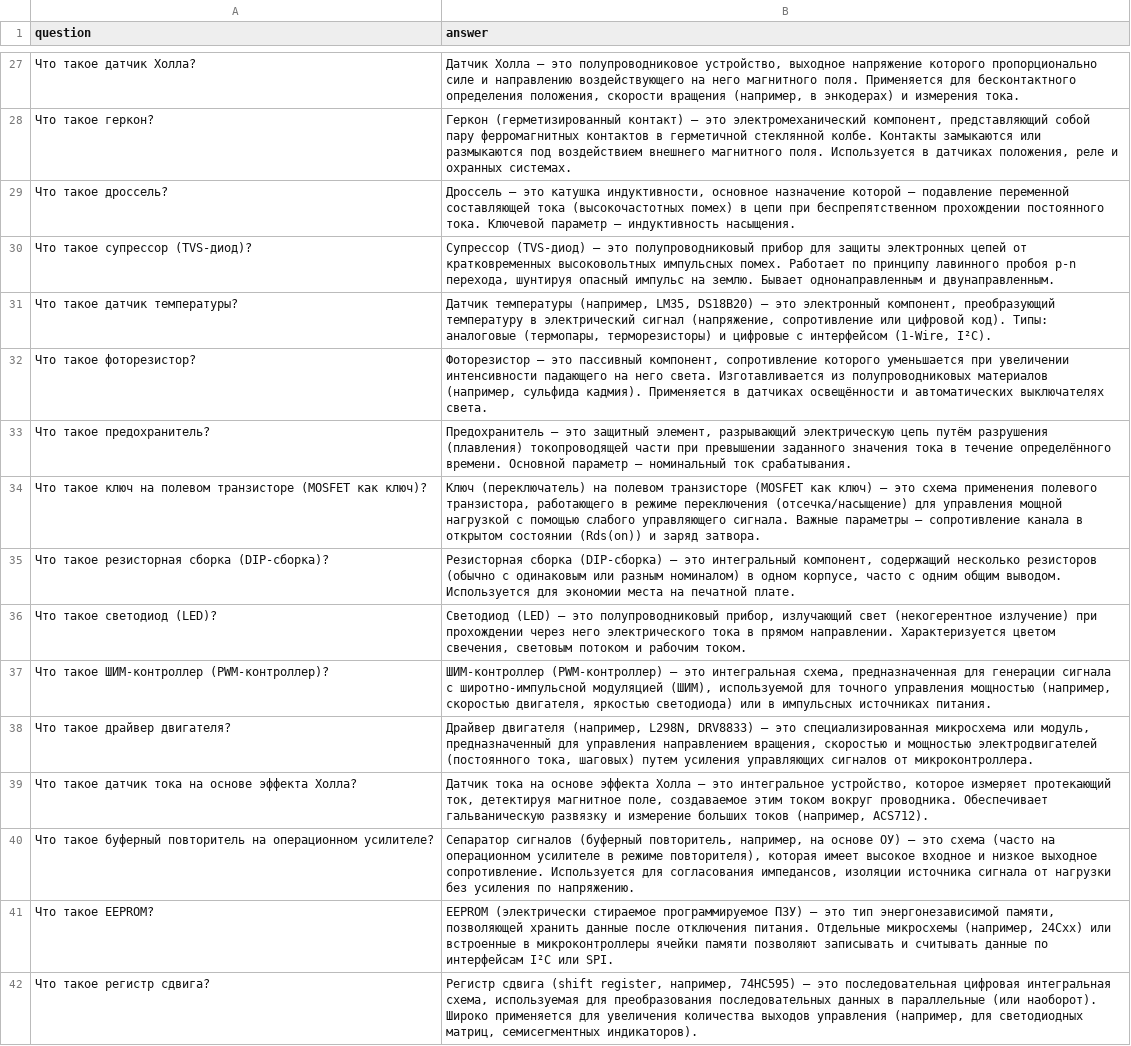
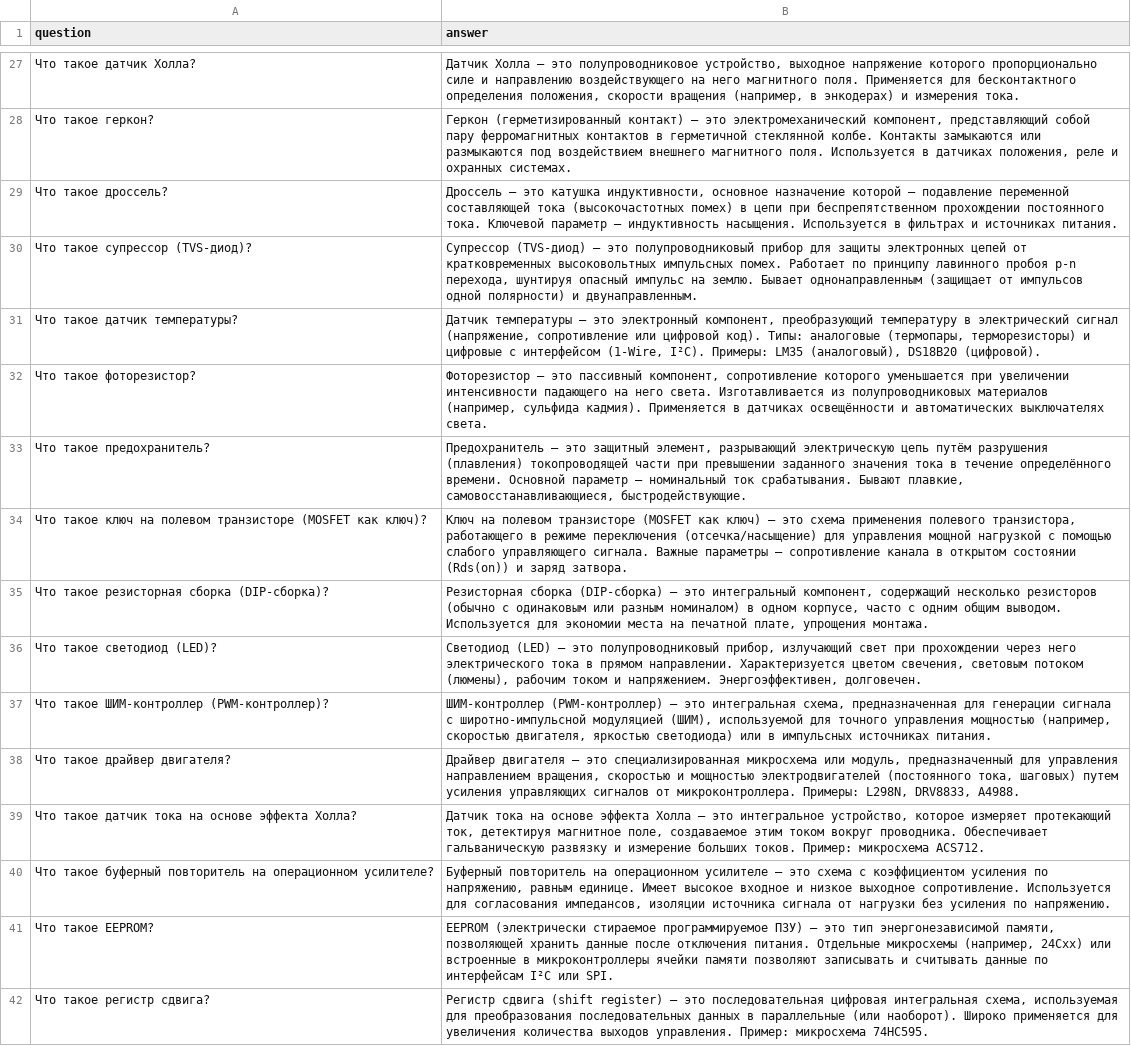
Before and after one commit to timaprel/train_LLM_LoRA, a CSV file: dataset2.csv, drawn as a sheet; only a part is shown, gaps mark what is left out; the diff covers the shown part only; the diff names each change by its address in the sheet, - before the commit and + after, or states it on an @@ line.

```diff
--- a/dataset2.csv
+++ b/dataset2.csv
-B29 (answer): …индуктивность насыщения.
+B29 (answer): …индуктивность насыщения. Используется в фильтрах и источниках питания.
-B30 (answer): …Бывает однонаправленным и двунаправленным.
+B30 (answer): …Бывает однонаправленным (защищает от импульсов одной полярности) и двунаправленным.
-B31 (answer): Датчик температуры (например, LM35, DS18B20) — это электронный компонент, преобразующий температуру в электрический сигнал (напряжение, сопротивление или цифровой код). Типы: аналоговые (термопары, терморезисторы) и цифровые с интерфейсом (1-Wire, I²C).
+B31 (answer): Датчик температуры — это электронный компонент, преобразующий температуру в электрический сигнал (напряжение, сопротивление или цифровой код). Типы: аналоговые (термопары, терморезисторы) и цифровые с интерфейсом (1-Wire, I²C). Примеры: LM35 (аналоговый), DS18B20 (цифровой).
-B33 (answer): …ток срабатывания.
+B33 (answer): …ток срабатывания. Бывают плавкие, самовосстанавливающиеся, быстродействующие.
-B34 (answer): Ключ (переключатель) на полевом…
+B34 (answer): Ключ на полевом…
-B35 (answer): …на печатной плате.
+B35 (answer): …на печатной плате, упрощения монтажа.
-B36 (answer): …излучающий свет (некогерентное излучение) при прохождении через него электрического тока в прямом направлении. Характеризуется цветом свечения, световым потоком и рабочим током.
+B36 (answer): …излучающий свет при прохождении через него электрического тока в прямом направлении. Характеризуется цветом свечения, световым потоком (люмены), рабочим током и напряжением. Энергоэффективен, долговечен.
-B38 (answer): Драйвер двигателя (например, L298N, DRV8833) — это специализированная микросхема или модуль, предназначенный для управления направлением вращения, скоростью и мощностью электродвигателей (постоянного тока, шаговых) путем усиления управляющих сигналов от микроконтроллера.
+B38 (answer): Драйвер двигателя — это специализированная микросхема или модуль, предназначенный для управления направлением вращения, скоростью и мощностью электродвигателей (постоянного тока, шаговых) путем усиления управляющих сигналов от микроконтроллера. Примеры: L298N, DRV8833, A4988.
-B39 (answer): …измерение больших токов (например, ACS712).
+B39 (answer): …измерение больших токов. Пример: микросхема ACS712.
-B40 (answer): Сепаратор сигналов (буферный повторитель, например, на основе ОУ) — это схема (часто на операционном усилителе в режиме повторителя), которая имеет высокое входное…
+B40 (answer): Буферный повторитель на операционном усилителе — это схема с коэффициентом усиления по напряжению, равным единице. Имеет высокое входное…
-B42 (answer): …сдвига (shift register, например, 74HC595) — это последовательная цифровая интегральная схема, используемая для преобразования последовательных данных в параллельные (или наоборот). Широко применяется для увеличения количества выходов управления (например, для светодиодных матриц, семисегментных индикаторов).
+B42 (answer): …сдвига (shift register) — это последовательная цифровая интегральная схема, используемая для преобразования последовательных данных в параллельные (или наоборот). Широко применяется для увеличения количества выходов управления. Пример: микросхема 74HC595.
```
Also changed, not shown: 99 edited cells elsewhere in this file.
